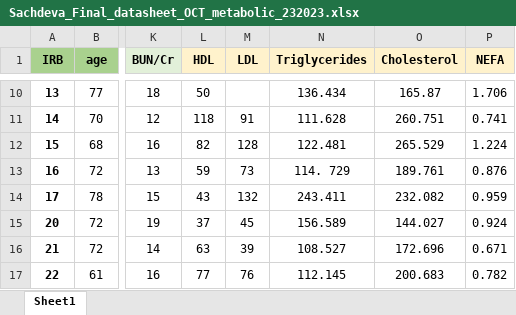
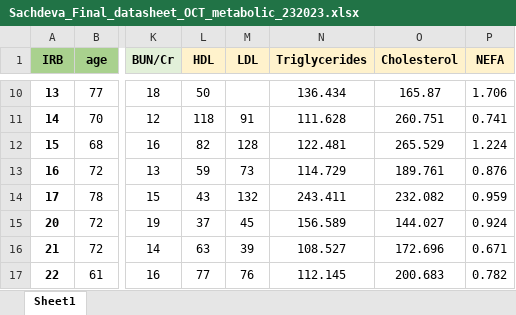
Before and after one commit to JianingYao/statistical_consulting_retina_project, an Excel workbook: Data/Sachdeva_Final_datasheet_OCT_metabolic_232023.xlsx, sheet Sheet1, drawn as a sheet; only a part is shown, gaps mark what is left out; values as stored, in another font and other column widths than the file's, no borders; the diff names each change by its address in the sheet, - before the commit and + after, or states it on an @@ line.

Commit message:
fix a typo in the entry

```diff
--- a/Data/Sachdeva_Final_datasheet_OCT_metabolic_232023.xlsx (sheet Sheet1)
+++ b/Data/Sachdeva_Final_datasheet_OCT_metabolic_232023.xlsx (sheet Sheet1)
-N13 (Triglycerides): 114. 729
+N13 (Triglycerides): 114.729
```
